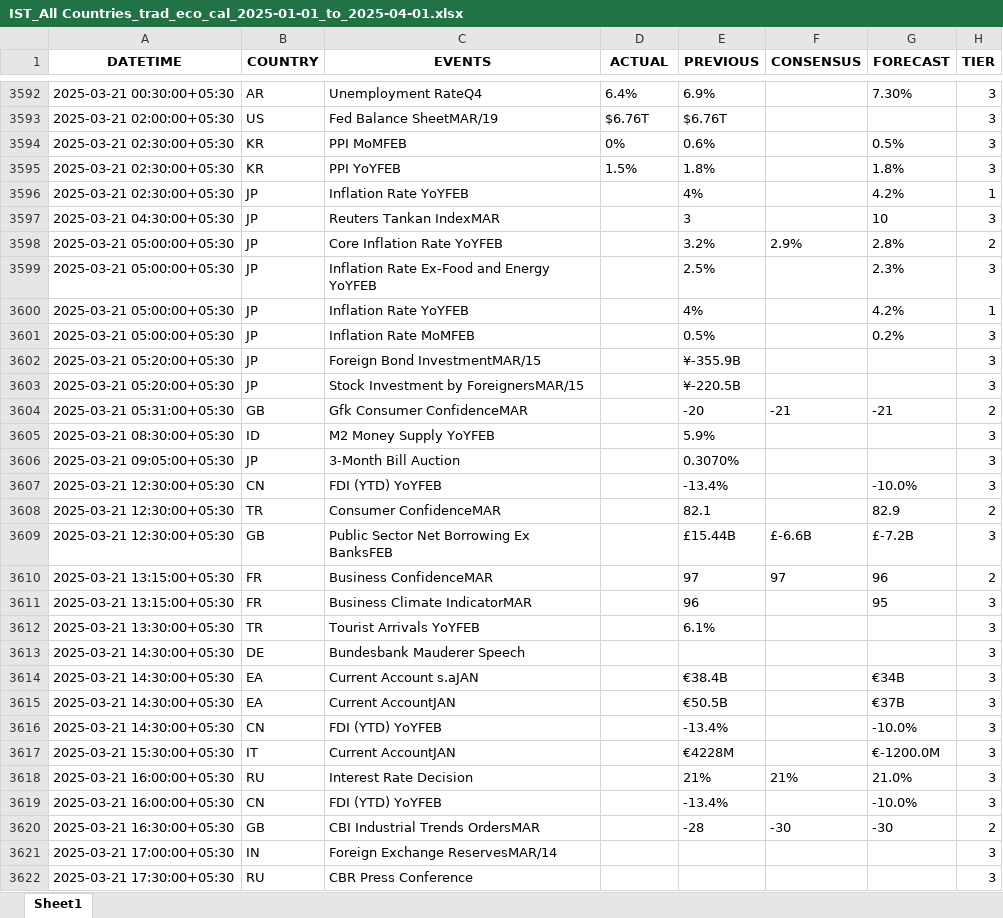
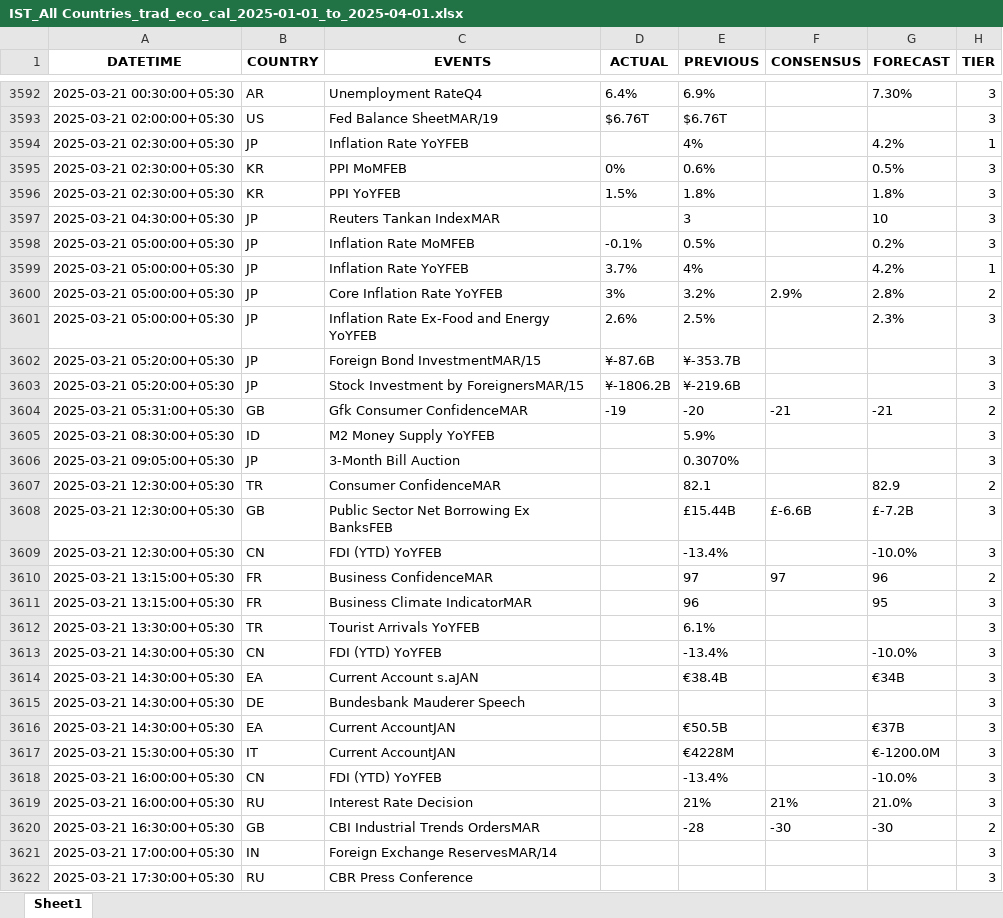
Before and after one commit to krishanggupta/financialmarketanalysis, an Excel workbook: Input_data/IST_All Countries_trad_eco_cal_2025-01-01_to_2025-04-01.xlsx, sheet Sheet1, drawn as a sheet; only a part is shown, gaps mark what is left out; values as stored, in another font and other column widths than the file's, no borders; removed rows and columns are numbered as before the commit, all else as after; the diff covers the shown part only; the diff names each change by its address in the sheet, - before the commit and + after, or states it on an @@ line.

```diff
--- a/Input_data/IST_All Countries_trad_eco_cal_2025-01-01_to_2025-04-01.xlsx (sheet Sheet1)
+++ b/Input_data/IST_All Countries_trad_eco_cal_2025-01-01_to_2025-04-01.xlsx (sheet Sheet1)
@@ row 3596 moved to row 3594: 2025-03-21 02:30:00+05:30 @@
+row 3598: 2025-03-21 05:00:00+05:30 | JP | Inflation Rate MoMFEB | -0.1% | 0.5% |  | 0.2% | 3
+row 3599: 2025-03-21 05:00:00+05:30 | JP | Inflation Rate YoYFEB | 3.7% | 4% |  | 4.2% | 1
-D3600 (ACTUAL): (empty)
+D3600 (ACTUAL): 3%
-D3601 (ACTUAL): (empty)
+D3601 (ACTUAL): 2.6%
-row 3600: 2025-03-21 05:00:00+05:30 | JP | Inflation Rate YoYFEB |  | 4% |  | 4.2% | 1
-row 3601: 2025-03-21 05:00:00+05:30 | JP | Inflation Rate MoMFEB |  | 0.5% |  | 0.2% | 3
-D3602 (ACTUAL): (empty)
+D3602 (ACTUAL): ¥-87.6B
-E3602 (PREVIOUS): ¥-355.9B
+E3602 (PREVIOUS): ¥-353.7B
-D3603 (ACTUAL): (empty)
+D3603 (ACTUAL): ¥-1806.2B
-E3603 (PREVIOUS): ¥-220.5B
+E3603 (PREVIOUS): ¥-219.6B
-D3604 (ACTUAL): (empty)
+D3604 (ACTUAL): -19
@@ row 3607 moved to row 3609: 2025-03-21 12:30:00+05:30 @@
@@ row 3616 moved to row 3613: 2025-03-21 14:30:00+05:30 @@
@@ row 3613 moved to row 3615: 2025-03-21 14:30:00+05:30 @@
@@ row 3618 moved to row 3619: 2025-03-21 16:00:00+05:30 @@
```
Also changed, not shown: 1 added row, 1 removed row, 1064 moved rows and 9 edited cells elsewhere in this sheet, Input_data/IST_US_trad_eco_cal_2025-01-01_to_2025-03-31.xlsx, 2 other files.
